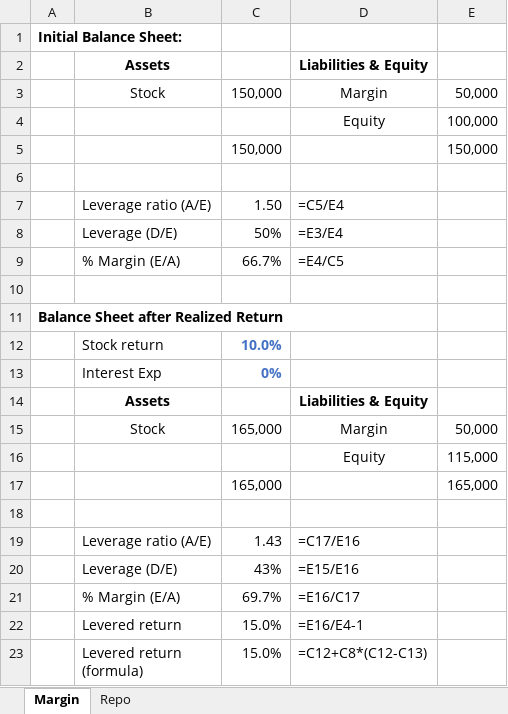
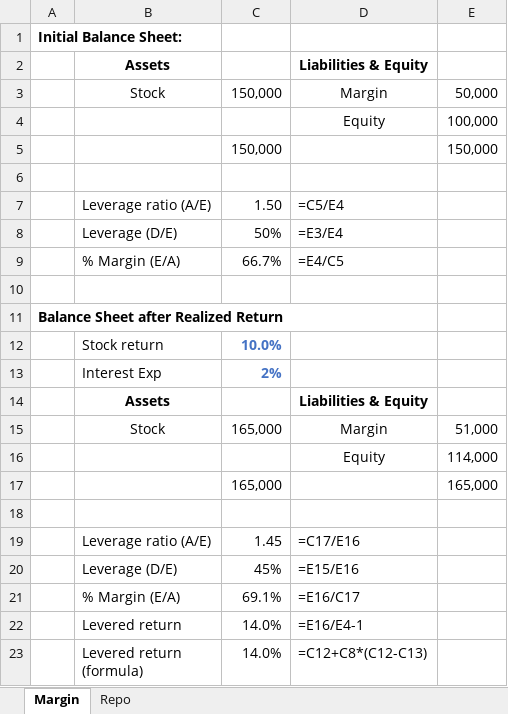
Before and after one commit to kpcrotty/busi448, an Excel workbook: excel/10_leverage.xlsx, sheet Margin, drawn as a sheet; values as stored, in another font and other column widths than the file's, no borders; the diff names each change by its address in the sheet, - before the commit and + after, or states it on an @@ line.

```diff
--- a/excel/10_leverage.xlsx (sheet Margin)
+++ b/excel/10_leverage.xlsx (sheet Margin)
-C13: 0%
+C13: 2%
-E15: 50,000
+E15: 51,000
-E16: 115,000
+E16: 114,000
-C19: 1.43
+C19: 1.45
-C20: 43%
+C20: 45%
-C21: 69.7%
+C21: 69.1%
-C22:C23: 15.0%
+C22:C23: 14.0%
```
Also changed, not shown: sheet Repo, formulas that keep their value, 3 other files.
